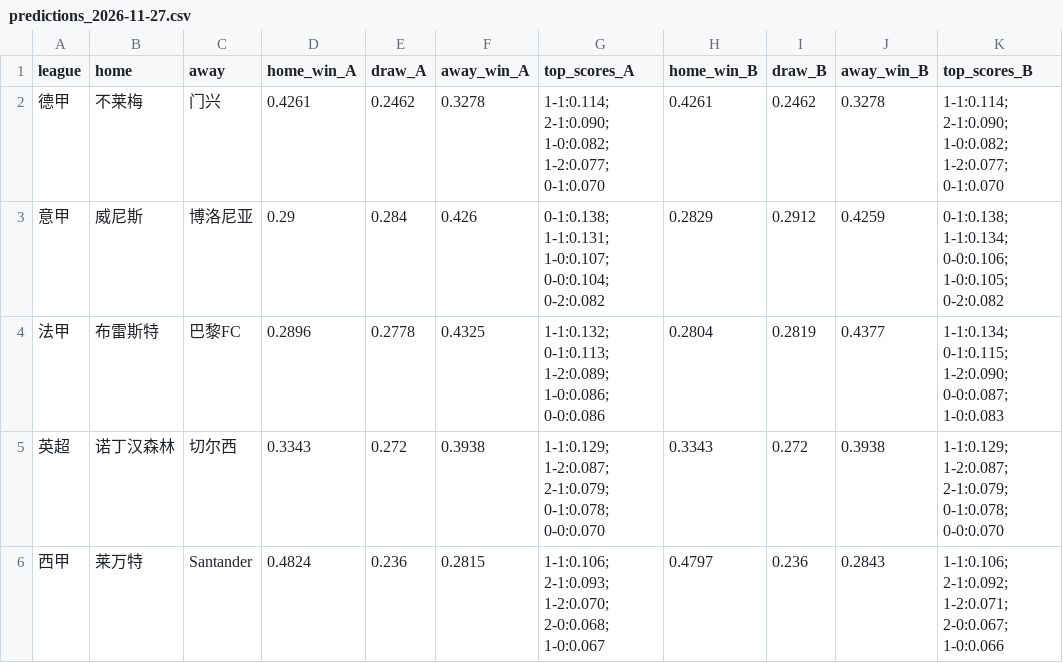
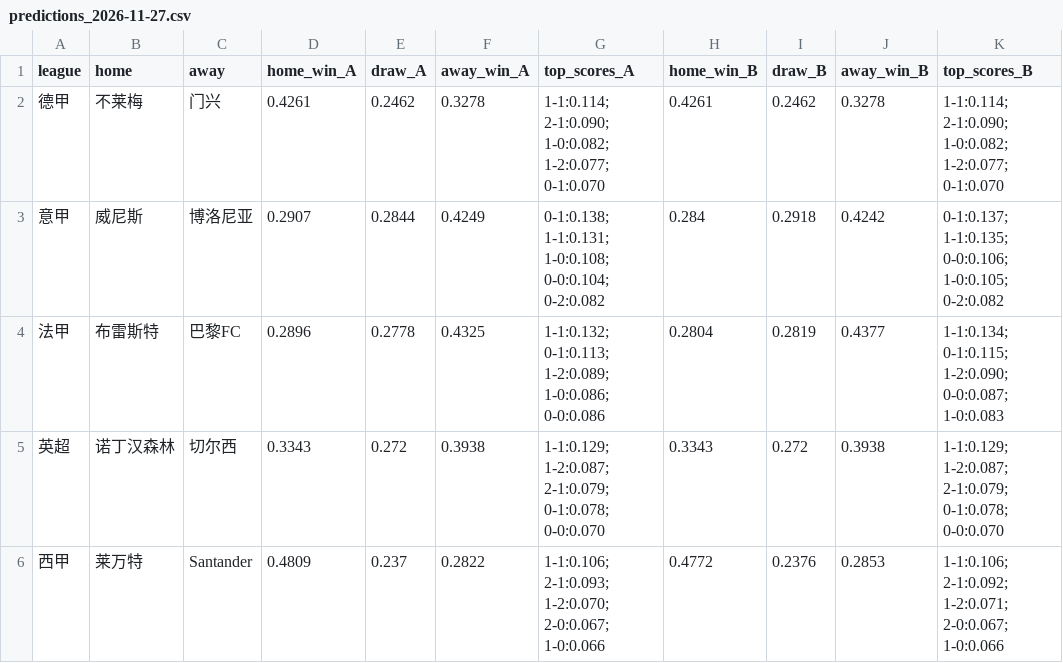
Before and after one commit to Zza1369/football-predictor, a CSV file: predictions_2026-11-27.csv, drawn as a sheet.

```diff
--- a/predictions_2026-11-27.csv
+++ b/predictions_2026-11-27.csv
@@ -2,5 +2,5 @@
 德甲,不莱梅,门兴,0.4261,0.2462,0.3278,1-1:0.114; 2-1:0.090; 1-0:0.082; 1-2:0.077; 0-1:0.070,0.4261,0.2462,0.3278,1-1:0.114; 2-1:0.090; 1-0:0.082; 1-2:0.077; 0-1:0.070
-意甲,威尼斯,博洛尼亚,0.29,0.284,0.426,0-1:0.138; 1-1:0.131; 1-0:0.107; 0-0:0.104; 0-2:0.082,0.2829,0.2912,0.4259,0-1:0.138; 1-1:0.134; 0-0:0.106; 1-0:0.105; 0-2:0.082
+意甲,威尼斯,博洛尼亚,0.2907,0.2844,0.4249,0-1:0.138; 1-1:0.131; 1-0:0.108; 0-0:0.104; 0-2:0.082,0.284,0.2918,0.4242,0-1:0.137; 1-1:0.135; 0-0:0.106; 1-0:0.105; 0-2:0.082
 法甲,布雷斯特,巴黎FC,0.2896,0.2778,0.4325,1-1:0.132; 0-1:0.113; 1-2:0.089; 1-0:0.086; 0-0:0.086,0.2804,0.2819,0.4377,1-1:0.134; 0-1:0.115; 1-2:0.090; 0-0:0.087; 1-0:0.083
 英超,诺丁汉森林,切尔西,0.3343,0.272,0.3938,1-1:0.129; 1-2:0.087; 2-1:0.079; 0-1:0.078; 0-0:0.070,0.3343,0.272,0.3938,1-1:0.129; 1-2:0.087; 2-1:0.079; 0-1:0.078; 0-0:0.070
-西甲,莱万特,Santander,0.4824,0.236,0.2815,1-1:0.106; 2-1:0.093; 1-2:0.070; 2-0:0.068; 1-0:0.067,0.4797,0.236,0.2843,1-1:0.106; 2-1:0.092; 1-2:0.071; 2-0:0.067; 1-0:0.066
+西甲,莱万特,Santander,0.4809,0.237,0.2822,1-1:0.106; 2-1:0.093; 1-2:0.070; 2-0:0.067; 1-0:0.066,0.4772,0.2376,0.2853,1-1:0.106; 2-1:0.092; 1-2:0.071; 2-0:0.067; 1-0:0.066
```
